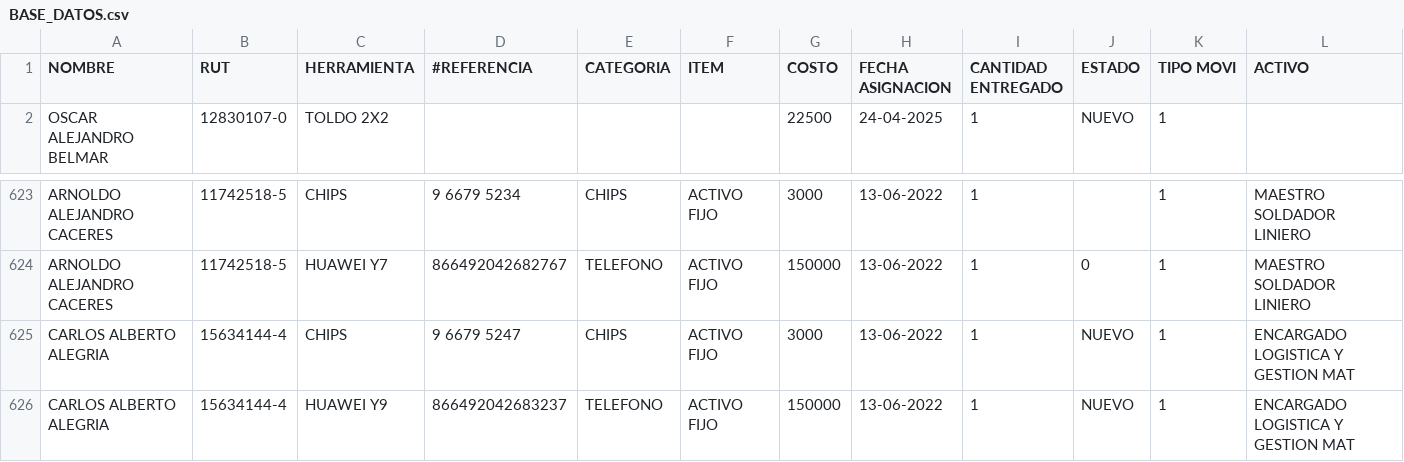
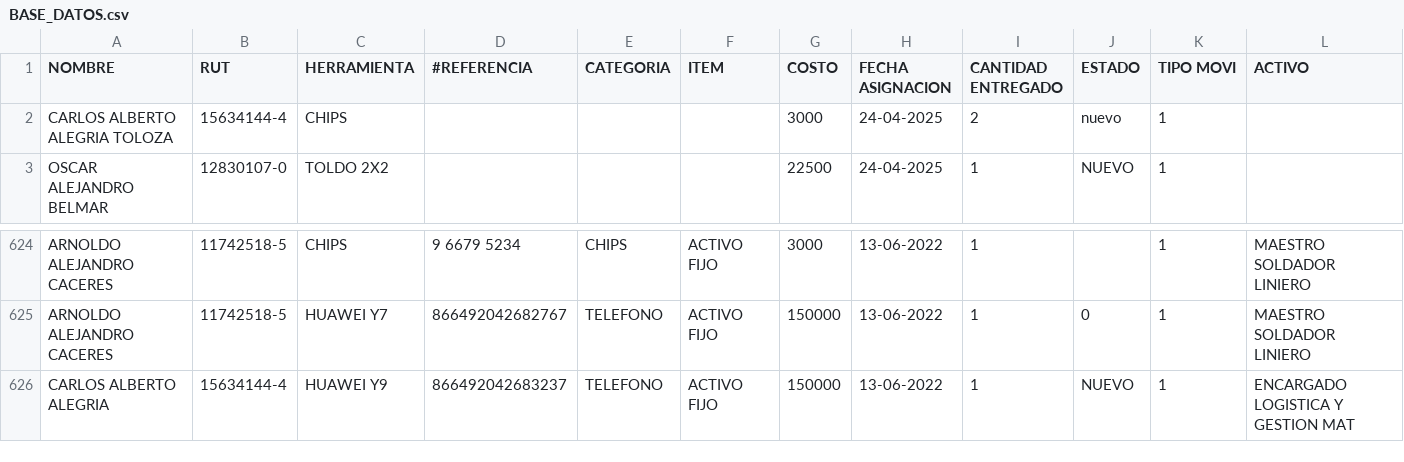
Before and after one commit to CarlosATO/cargos-herramientas, a CSV file: BASE_DATOS.csv, drawn as a sheet; only a part is shown, gaps mark what is left out; removed rows and columns are numbered as before the commit, all else as after; rows hold the shown columns only; the diff names each change by its address in the sheet, - before the commit and + after, or states it on an @@ line.

Commit message:
Actualización automática de BASE_DATOS.csv

```diff
--- a/BASE_DATOS.csv
+++ b/BASE_DATOS.csv
+row 2: CARLOS ALBERTO ALEGRIA TOLOZA | 15634144-4 | CHIPS |  |  |  | 3000 | 24-04-2025 | 2 | nuevo | 1
-row 625: CARLOS ALBERTO ALEGRIA | 15634144-4 | CHIPS | 9 6679 5247 | CHIPS | ACTIVO FIJO | 3000 | 13-06-2022 | 1 | NUEVO | 1 | ENCARGADO LOGISTICA Y GESTION MAT
```
